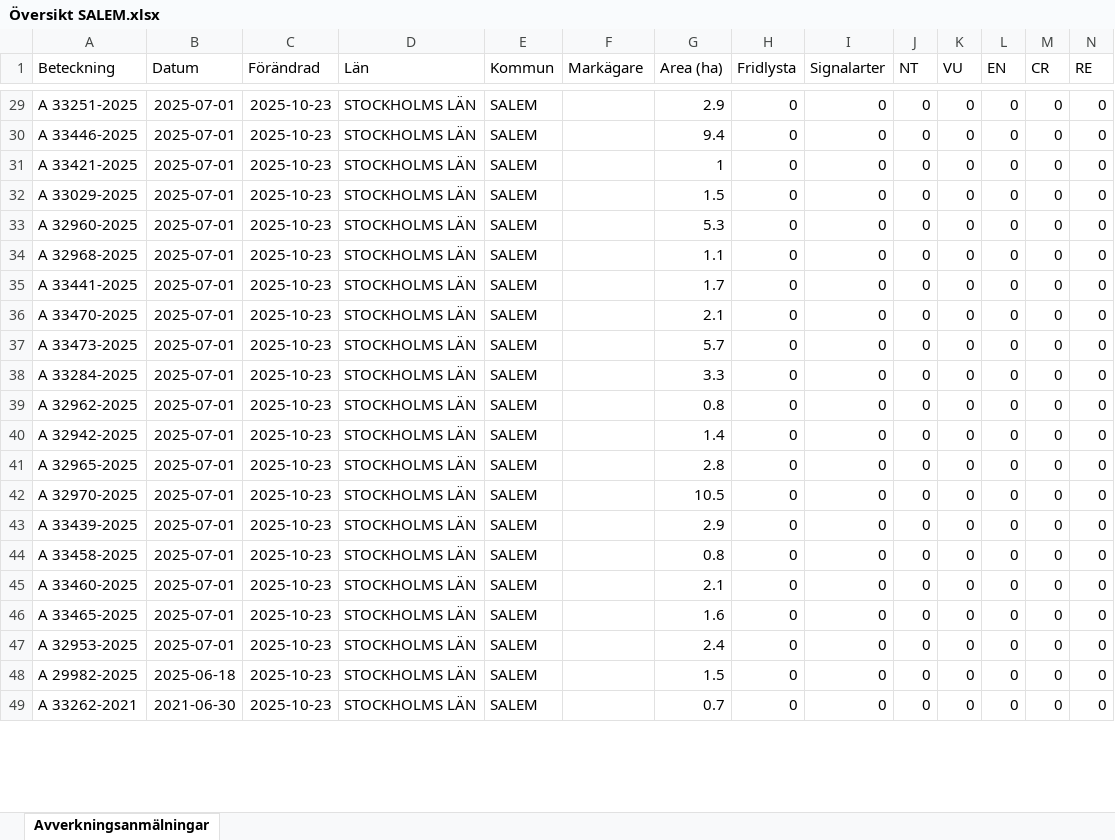
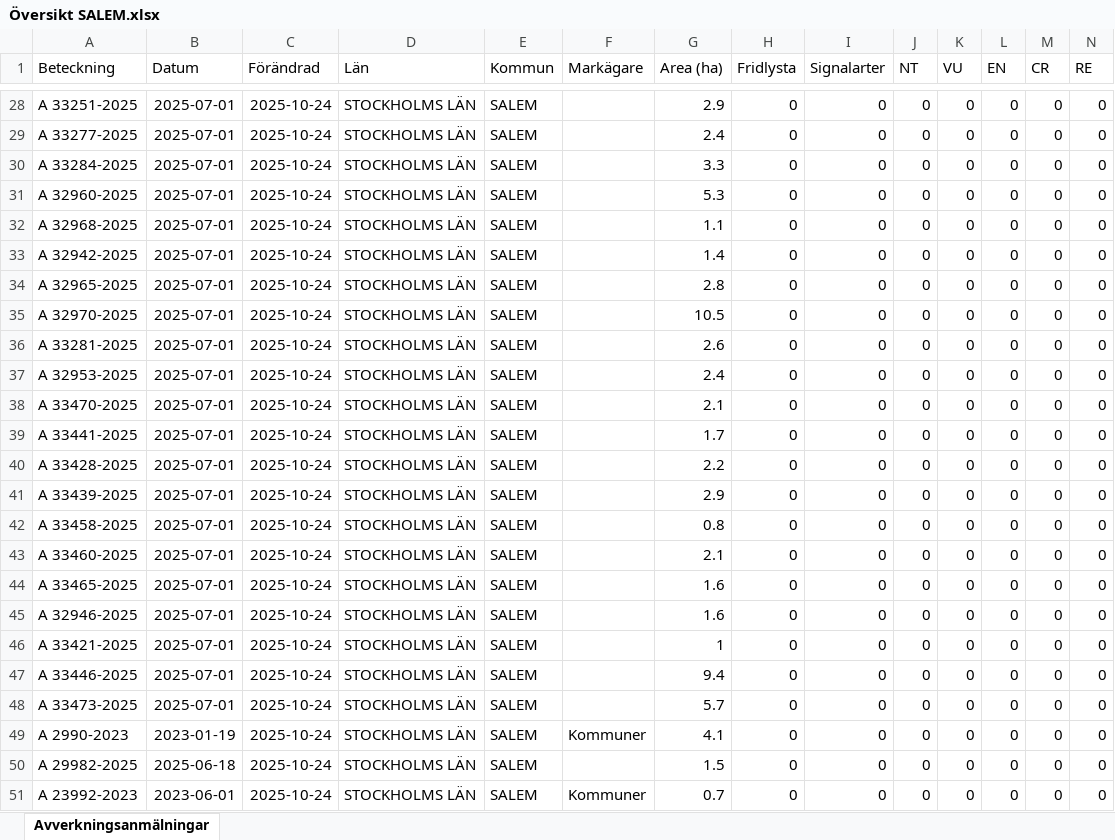
Before and after one commit to klasma/Logging_0128, an Excel workbook: Översikt SALEM.xlsx, sheet Avverkningsanmälningar, drawn as a sheet; only a part is shown, gaps mark what is left out; values as stored, in another font and other column widths than the file's, no borders; removed rows and columns are numbered as before the commit, all else as after; rows hold the shown columns only; the diff covers the shown part only; the diff names each change by its address in the sheet, - before the commit and + after, or states it on an @@ line.

```diff
--- a/Översikt SALEM.xlsx (sheet Avverkningsanmälningar)
+++ b/Översikt SALEM.xlsx (sheet Avverkningsanmälningar)
-C28:C30 (Förändrad): 2025-10-23
+C28:C30 (Förändrad): 2025-10-24
-A29 (Beteckning): A 33446-2025
+A29 (Beteckning): A 33277-2025
-G29 (Area (ha)): 9.4
+G29 (Area (ha)): 2.4
-A30 (Beteckning): A 33421-2025
+A30 (Beteckning): A 33284-2025
-G30 (Area (ha)): 1
+G30 (Area (ha)): 3.3
-row 32: A 33029-2025 | 2025-07-01 | 2025-10-23 | STOCKHOLMS LÄN | SALEM |  | 1.5 | 0 | 0 | 0 | 0 | 0 | 0 | 0
-C31:C45 (Förändrad): 2025-10-23
+C31:C45 (Förändrad): 2025-10-24
-A33 (Beteckning): A 33441-2025
+A33 (Beteckning): A 32942-2025
-G33 (Area (ha)): 1.7
+G33 (Area (ha)): 1.4
-A34 (Beteckning): A 33470-2025
+A34 (Beteckning): A 32965-2025
-G34 (Area (ha)): 2.1
+G34 (Area (ha)): 2.8
-A35 (Beteckning): A 33473-2025
+A35 (Beteckning): A 32970-2025
-G35 (Area (ha)): 5.7
+G35 (Area (ha)): 10.5
-A36 (Beteckning): A 33284-2025
+A36 (Beteckning): A 33281-2025
-G36 (Area (ha)): 3.3
+G36 (Area (ha)): 2.6
-A37 (Beteckning): A 32962-2025
+A37 (Beteckning): A 32953-2025
-G37 (Area (ha)): 0.8
+G37 (Area (ha)): 2.4
-A38 (Beteckning): A 32942-2025
+A38 (Beteckning): A 33470-2025
-G38 (Area (ha)): 1.4
+G38 (Area (ha)): 2.1
-A39 (Beteckning): A 32965-2025
+A39 (Beteckning): A 33441-2025
-G39 (Area (ha)): 2.8
+G39 (Area (ha)): 1.7
-A40 (Beteckning): A 32970-2025
+A40 (Beteckning): A 33428-2025
-G40 (Area (ha)): 10.5
+G40 (Area (ha)): 2.2
-A45 (Beteckning): A 32953-2025
+A45 (Beteckning): A 32946-2025
-G45 (Area (ha)): 2.4
+G45 (Area (ha)): 1.6
+row 46: A 33421-2025 | 2025-07-01 | 2025-10-24 | STOCKHOLMS LÄN | SALEM |  | 1 | 0 | 0 | 0 | 0 | 0 | 0 | 0
+row 47: A 33446-2025 | 2025-07-01 | 2025-10-24 | STOCKHOLMS LÄN | SALEM |  | 9.4 | 0 | 0 | 0 | 0 | 0 | 0 | 0
+row 48: A 33473-2025 | 2025-07-01 | 2025-10-24 | STOCKHOLMS LÄN | SALEM |  | 5.7 | 0 | 0 | 0 | 0 | 0 | 0 | 0
+row 49: A 2990-2023 | 2023-01-19 | 2025-10-24 | STOCKHOLMS LÄN | SALEM | Kommuner | 4.1 | 0 | 0 | 0 | 0 | 0 | 0 | 0
-C50:C51 (Förändrad): 2025-10-23
+C50:C51 (Förändrad): 2025-10-24
-A51 (Beteckning): A 33262-2021
+A51 (Beteckning): A 23992-2023
-B51 (Datum): 2021-06-30
+B51 (Datum): 2023-06-01
-F51 (Markägare): (empty)
+F51 (Markägare): Kommuner
```
Also changed, not shown: 3 added rows, 6 removed rows and 51 edited cells elsewhere in this sheet, artfynd/A 2987-2023 artfynd.xlsx, artfynd/A 2992-2023 artfynd.xlsx, 53 other files.
